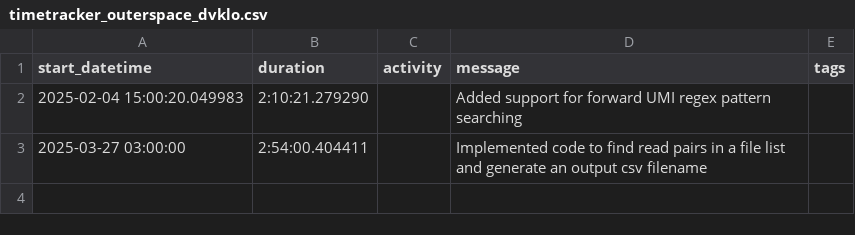
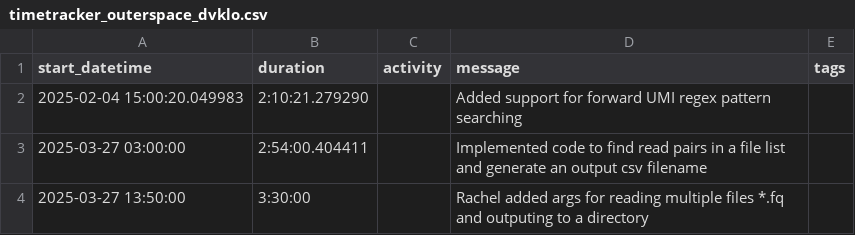
Before and after one commit to JudoWill/outerspace, a CSV file: doc/timetracking/timetracker_outerspace_dvklo.csv, drawn as a sheet; the diff names each change by its address in the sheet, - before the commit and + after, or states it on an @@ line.

Commit message:
Add module to find read pairs in a list of files and determine an output filename for the readpair

```diff
--- a/doc/timetracking/timetracker_outerspace_dvklo.csv
+++ b/doc/timetracking/timetracker_outerspace_dvklo.csv
+row 4: 2025-03-27 13:50:00 | 3:30:00 |  | Rachel added args for reading multiple files *.fq and outputing to a directory
```
Also changed, not shown: 2 other files.
